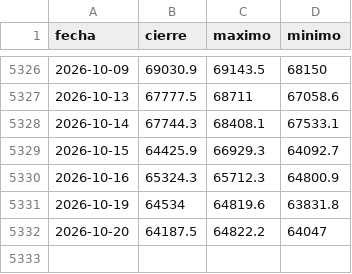
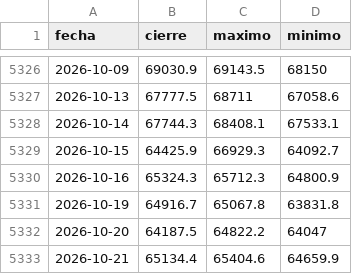
Before and after one commit to Aigosco/Bolsa-Radar, a CSV file: datos/precios/JP225.csv, drawn as a sheet; only a part is shown, gaps mark what is left out.

```diff
--- a/datos/precios/JP225.csv
+++ b/datos/precios/JP225.csv
@@ -5330,3 +5330,4 @@ fecha,cierre,maximo,minimo
 2026-10-16,65324.3,65712.3,64800.9
-2026-10-19,64534,64819.6,63831.8
+2026-10-19,64916.7,65067.8,63831.8
 2026-10-20,64187.5,64822.2,64047
+2026-10-21,65134.4,65404.6,64659.9
```
Also changed, not shown: datos/precios/BTCUSD.csv, datos/precios/ETHUSD.csv, 49 other files.
